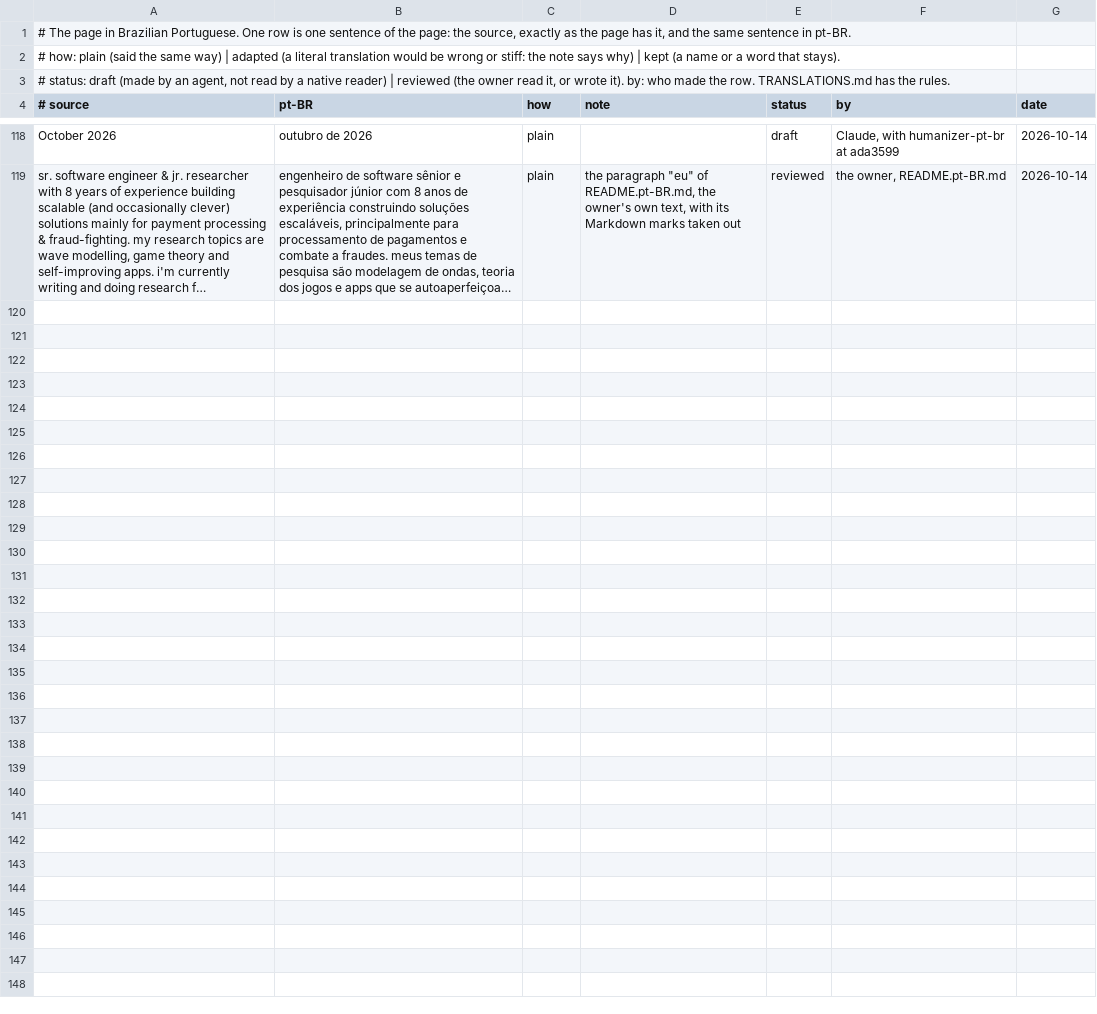
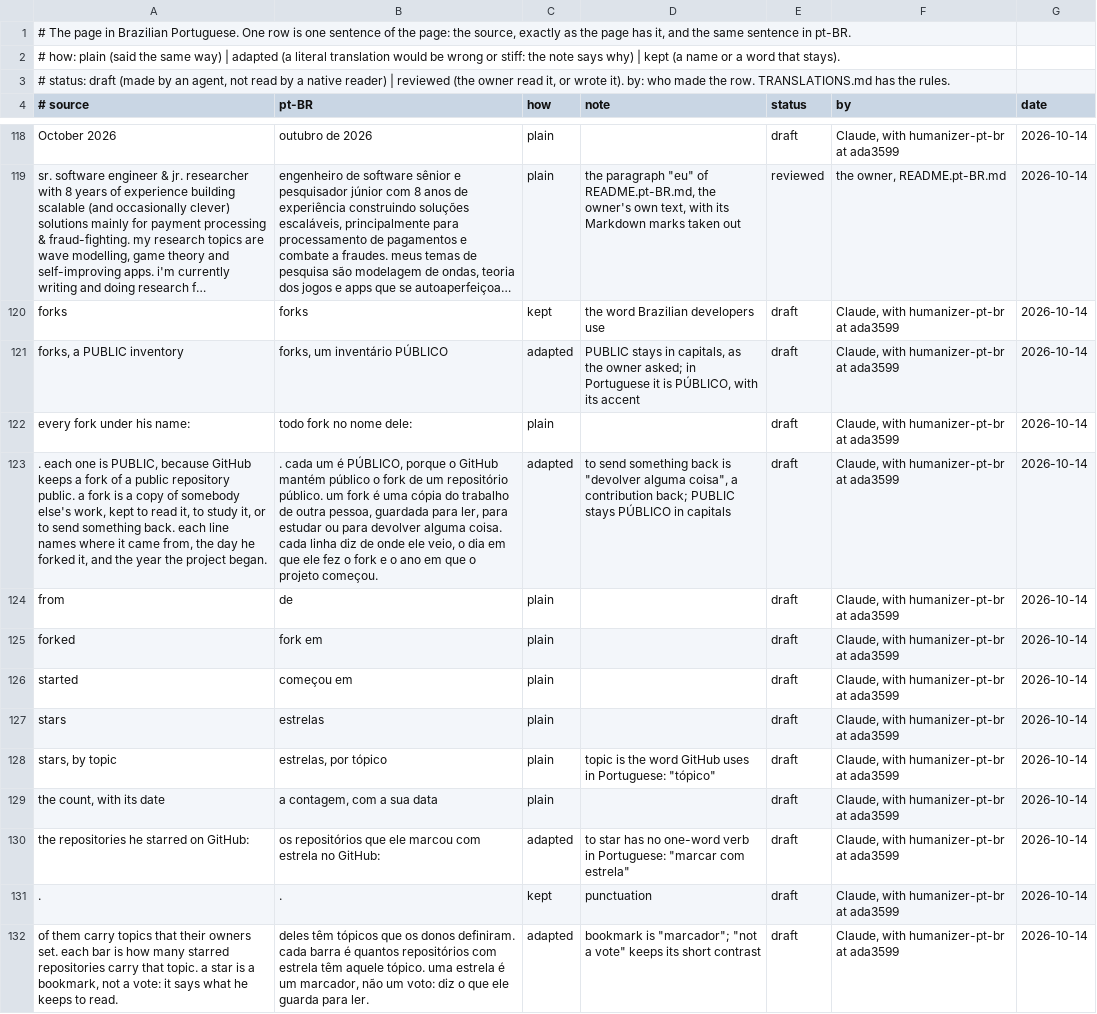
Before and after one commit to h0ffmann/h0ffmann, a TSV file: site/data/translations/pt-BR.tsv, drawn as a sheet; only a part is shown, gaps mark what is left out; long unchanged cells end in …; the diff names each change by its address in the sheet, - before the commit and + after, or states it on an @@ line.

```diff
--- a/site/data/translations/pt-BR.tsv
+++ b/site/data/translations/pt-BR.tsv
+row 120: forks | forks | kept | the word Brazilian developers use | draft | Claude, with humanizer-pt-br at ada3599 | 2026-10-14
+row 121: forks, a PUBLIC inventory | forks, um inventário PÚBLICO | adapted | PUBLIC stays in capitals, as the owner asked; in Portuguese it is PÚBLICO, with its accent | draft | Claude, with humanizer-pt-br at ada3599 | 2026-10-14
+row 122: every fork under his name: | todo fork no nome dele: | plain |  | draft | Claude, with humanizer-pt-br at ada3599 | 2026-10-14
+row 123: . each one is PUBLIC, because GitHub keeps a fork of a public repository public. a fork is a copy of somebody else's work, kept to read it, to study it, or to send something back. each line names where it came from, the day he forked it, and the year the project began. | . cada um é PÚBLICO, porque o GitHub mantém público o fork de um repositório público. um fork é uma cópia do trabalho de outra pessoa, guardada para ler, para estudar ou para devolver alguma coisa. cada linha diz de onde ele veio, o dia em que ele fez o fork e o ano em que o projeto começou. | adapted | to send something back is "devolver alguma coisa", a contribution back; PUBLIC stays PÚBLICO in capitals | draft | Claude, with humanizer-pt-br at ada3599 | 2026-10-14
+row 124: from | de | plain |  | draft | Claude, with humanizer-pt-br at ada3599 | 2026-10-14
+row 125: forked | fork em | plain |  | draft | Claude, with humanizer-pt-br at ada3599 | 2026-10-14
+row 126: started | começou em | plain |  | draft | Claude, with humanizer-pt-br at ada3599 | 2026-10-14
+row 127: stars | estrelas | plain |  | draft | Claude, with humanizer-pt-br at ada3599 | 2026-10-14
+row 128: stars, by topic | estrelas, por tópico | plain | topic is the word GitHub uses in Portuguese: "tópico" | draft | Claude, with humanizer-pt-br at ada3599 | 2026-10-14
+row 129: the count, with its date | a contagem, com a sua data | plain |  | draft | Claude, with humanizer-pt-br at ada3599 | 2026-10-14
+row 130: the repositories he starred on GitHub: | os repositórios que ele marcou com estrela no GitHub: | adapted | to star has no one-word verb in Portuguese: "marcar com estrela" | draft | Claude, with humanizer-pt-br at ada3599 | 2026-10-14
+row 131: . | . | kept | punctuation | draft | Claude, with humanizer-pt-br at ada3599 | 2026-10-14
+row 132: of them carry topics that their owners set. each bar is how many starred repositories carry that topic. a star is a bookmark, not a vote: it says what he keeps to read. | deles têm tópicos que os donos definiram. cada barra é quantos repositórios com estrela têm aquele tópico. uma estrela é um marcador, não um voto: diz o que ele guarda para ler. | adapted | bookmark is "marcador"; "not a vote" keeps its short contrast | draft | Claude, with humanizer-pt-br at ada3599 | 2026-10-14
```
Also changed, not shown: 8 other files.
